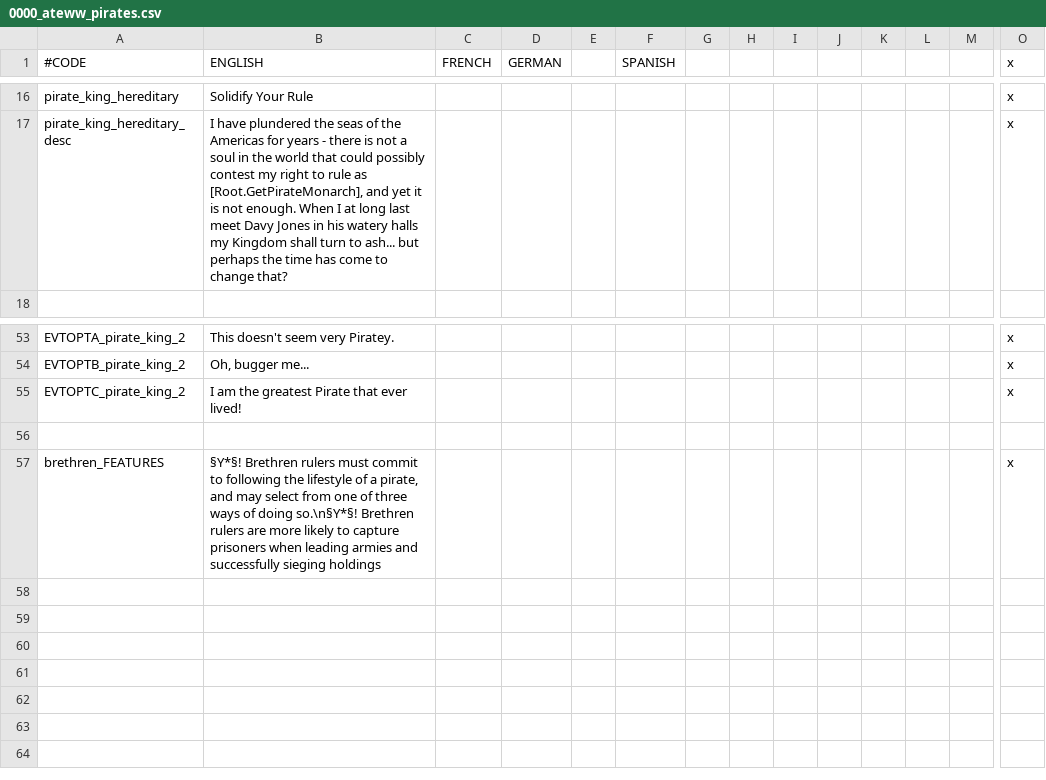
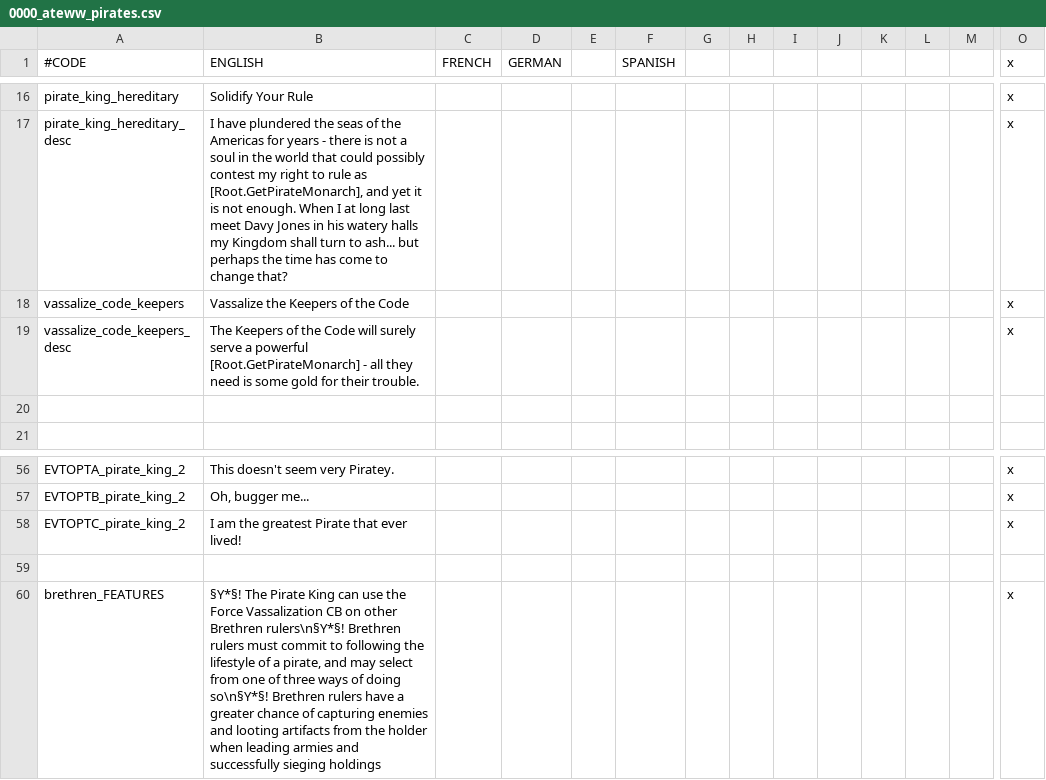
Before and after one commit to Yard1/After-the-End-Wild-Wasteland, a CSV file: localisation/0000_ateww_pirates.csv, drawn as a sheet; only a part is shown, gaps mark what is left out; addresses are those after the commit; rows hold the shown columns only; the diff names each change by its address in the sheet, - before the commit and + after, or states it on an @@ line.

Commit message:
Can vassalize code keepers

```diff
--- a/localisation/0000_ateww_pirates.csv
+++ b/localisation/0000_ateww_pirates.csv
+row 18: vassalize_code_keepers | Vassalize the Keepers of the Code |  |  |  |  |  |  |  |  |  |  |  | x
+row 19: vassalize_code_keepers_desc | The Keepers of the Code will surely serve a powerful [Root.GetPirateMonarch] - all they need is some gold for their trouble. |  |  |  |  |  |  |  |  |  |  |  | x
+row 20: (empty)
-B60 (ENGLISH): §Y*§! Brethren rulers must commit to following the lifestyle of a pirate, and may select from one of three ways of doing so.\n§Y*§! Brethren rulers are more likely to capture prisoners when leading…
+B60 (ENGLISH): §Y*§! The Pirate King can use the Force Vassalization CB on other Brethren rulers\n§Y*§! Brethren rulers must commit to following the lifestyle of a pirate, and may select from one of three ways of doing so\n§Y*§! Brethren rulers have a greater chance of capturing enemies and looting artifacts from the holder when leading…
```
Also changed, not shown: 4 other files.
